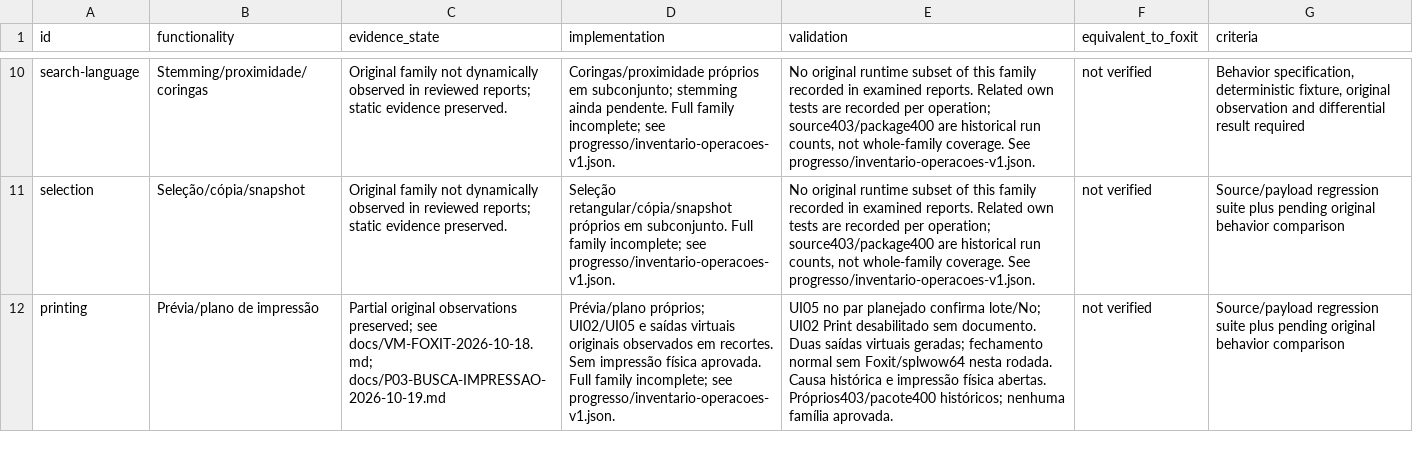
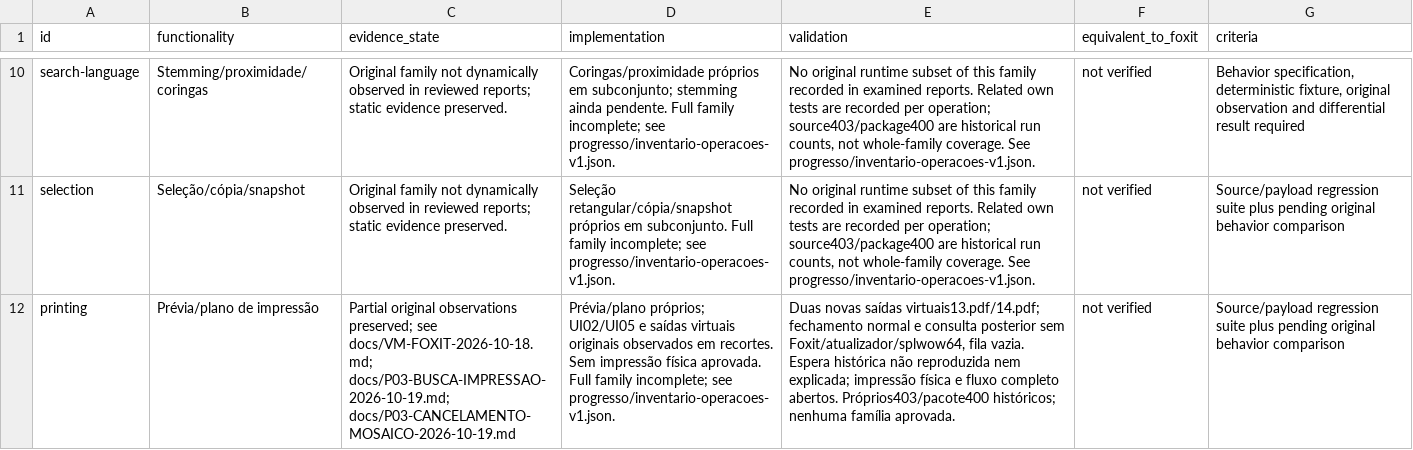
Before and after one commit to airtonbp19edu/Linuxit-PDF, a CSV file: progresso/matriz-paridade.csv, drawn as a sheet; only a part is shown, gaps mark what is left out; the diff covers the shown part only; the diff names each change by its address in the sheet, - before the commit and + after, or states it on an @@ line.

```diff
--- a/progresso/matriz-paridade.csv
+++ b/progresso/matriz-paridade.csv
-C12 (evidence_state): …see docs/VM-FOXIT-2026-10-18.md; docs/P03-BUSCA-IMPRESSAO-2026-10-19.md
+C12 (evidence_state): …see docs/VM-FOXIT-2026-10-18.md; docs/P03-BUSCA-IMPRESSAO-2026-10-19.md; docs/P03-CANCELAMENTO-MOSAICO-2026-10-19.md
-E12 (validation): UI05 no par planejado confirma lote/No; UI02 Print desabilitado sem documento. Duas saídas virtuais geradas; fechamento normal sem Foxit/splwow64 nesta rodada. Causa histórica e impressão física abertas. Próprios403/pacote400 históricos;…
+E12 (validation): Duas novas saídas virtuais13.pdf/14.pdf; fechamento normal e consulta posterior sem Foxit/atualizador/splwow64, fila vazia. Espera histórica não reproduzida nem explicada; impressão física e fluxo completo abertos. Próprios403/pacote400 históricos;…
```
Also changed, not shown: 4 edited cells elsewhere in this file, 18 other files.
